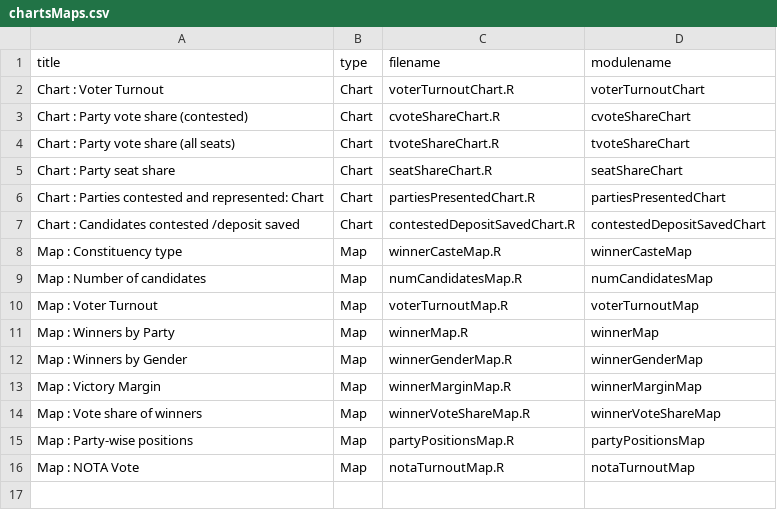
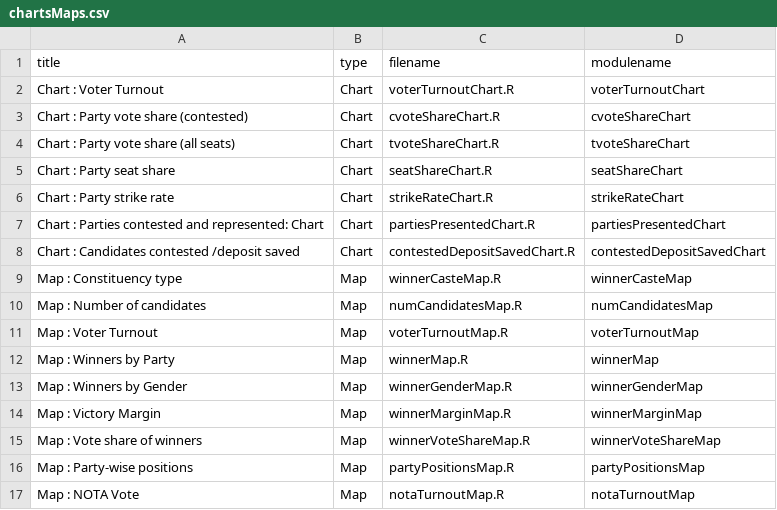
Before and after one commit to tcpd/lokdhaba, a CSV file: AE/chartsMaps.csv, drawn as a sheet; the diff names each change by its address in the sheet, - before the commit and + after, or states it on an @@ line.

Commit message:
added logic for strike rate in AE.

```diff
--- a/AE/chartsMaps.csv
+++ b/AE/chartsMaps.csv
+row 6: Chart : Party strike rate | Chart | strikeRateChart.R | strikeRateChart
```
Also changed, not shown: 4 other files.
